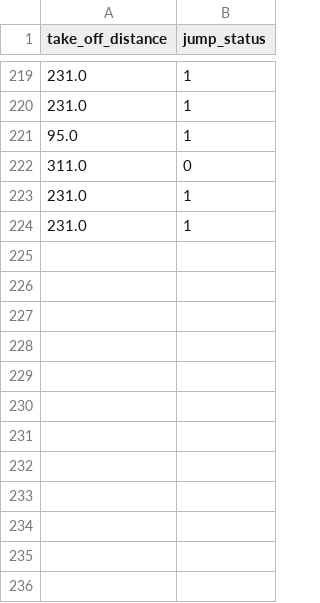
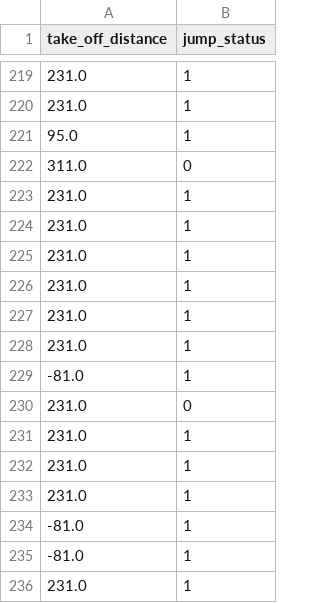
Before and after one commit to RohitMugalya/Chrome-Dino-AI, a CSV file: observations.csv, drawn as a sheet; only a part is shown, gaps mark what is left out.

```diff
--- a/observations.csv
+++ b/observations.csv
@@ -224 +224,13 @@ take_off_distance,jump_status
 231.0,1
+231.0,1
+231.0,1
+231.0,1
+231.0,1
+-81.0,1
+231.0,0
+231.0,1
+231.0,1
+231.0,1
+-81.0,1
+-81.0,1
+231.0,1
```
Also changed, not shown: 2 other files.
